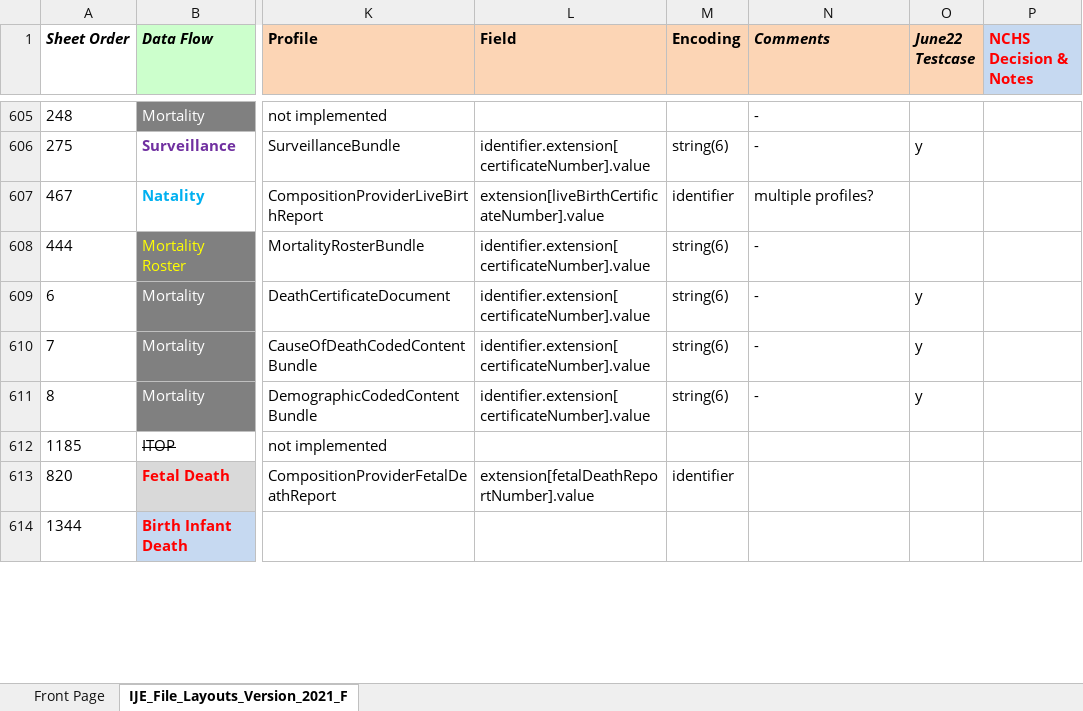
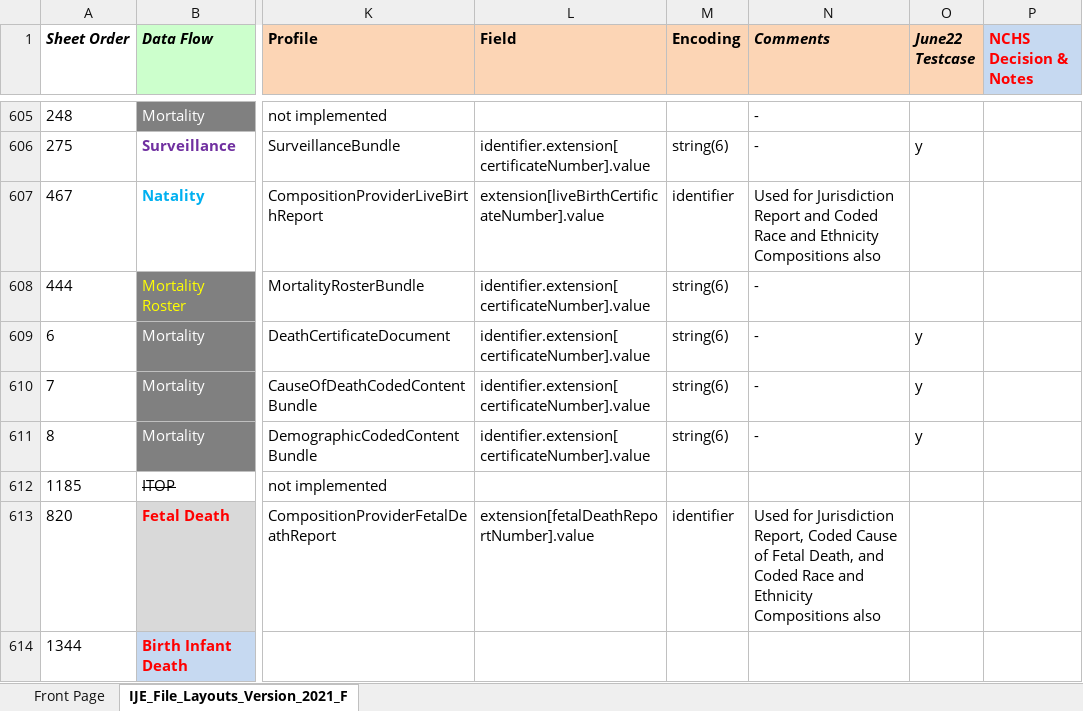
Before and after one commit to nightingaleproject/vital_records_sandbox_ig, an Excel workbook: input/mapping/IJE_File_Layouts_Version_2021_FHIR-2023-02-22-All-Combined.xlsx, sheet IJE_File_Layouts_Version_2021_F, drawn as a sheet; only a part is shown, gaps mark what is left out; values as stored, in another font and other column widths than the file's, no borders; conditional formats not drawn; the diff covers the shown part only; the diff names each change by its address in the sheet, - before the commit and + after, or states it on an @@ line.

Commit message:
added comments per feedback on 9/14, removed IJE Only col, and made not implemented items visible

```diff
--- a/input/mapping/IJE_File_Layouts_Version_2021_FHIR-2023-02-22-All-Combined.xlsx (sheet IJE_File_Layouts_Version_2021_F)
+++ b/input/mapping/IJE_File_Layouts_Version_2021_FHIR-2023-02-22-All-Combined.xlsx (sheet IJE_File_Layouts_Version_2021_F)
-N607 (Comments): multiple profiles?
+N607 (Comments): Used for Jurisdiction Report and Coded Race and Ethnicity Compositions also
-N613 (Comments): (empty)
+N613 (Comments): Used for Jurisdiction Report, Coded Cause of Fetal Death, and Coded Race and Ethnicity Compositions also
```
Also changed, not shown: 20 edited cells elsewhere in this sheet, 3 other files.
